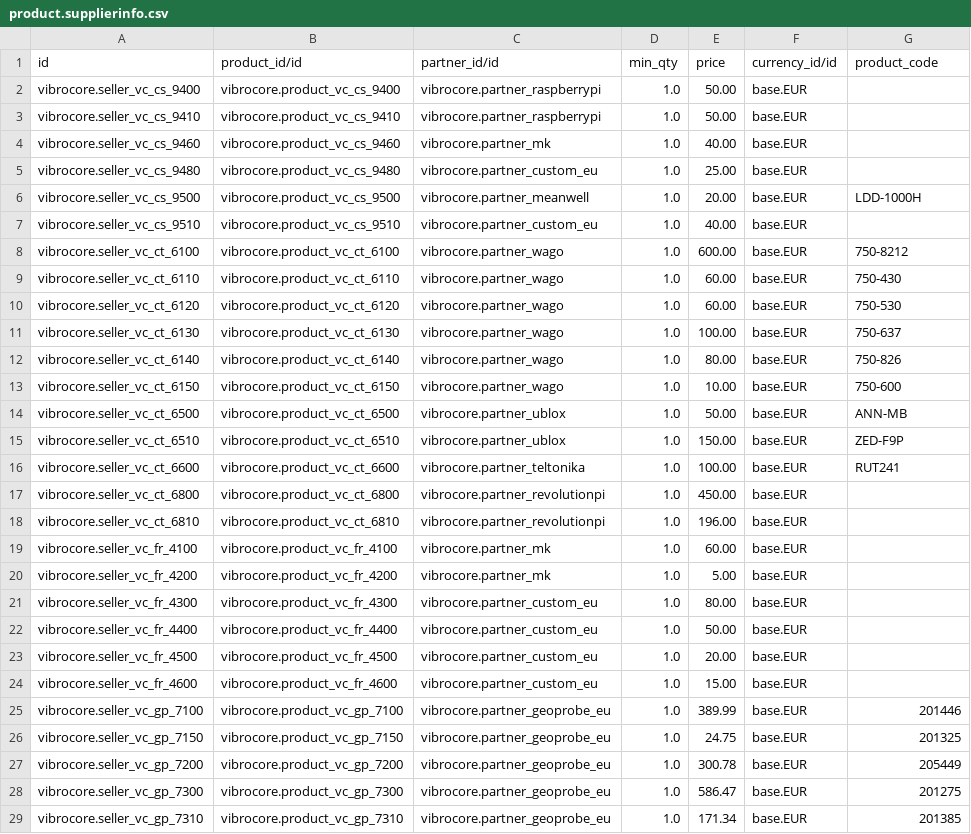
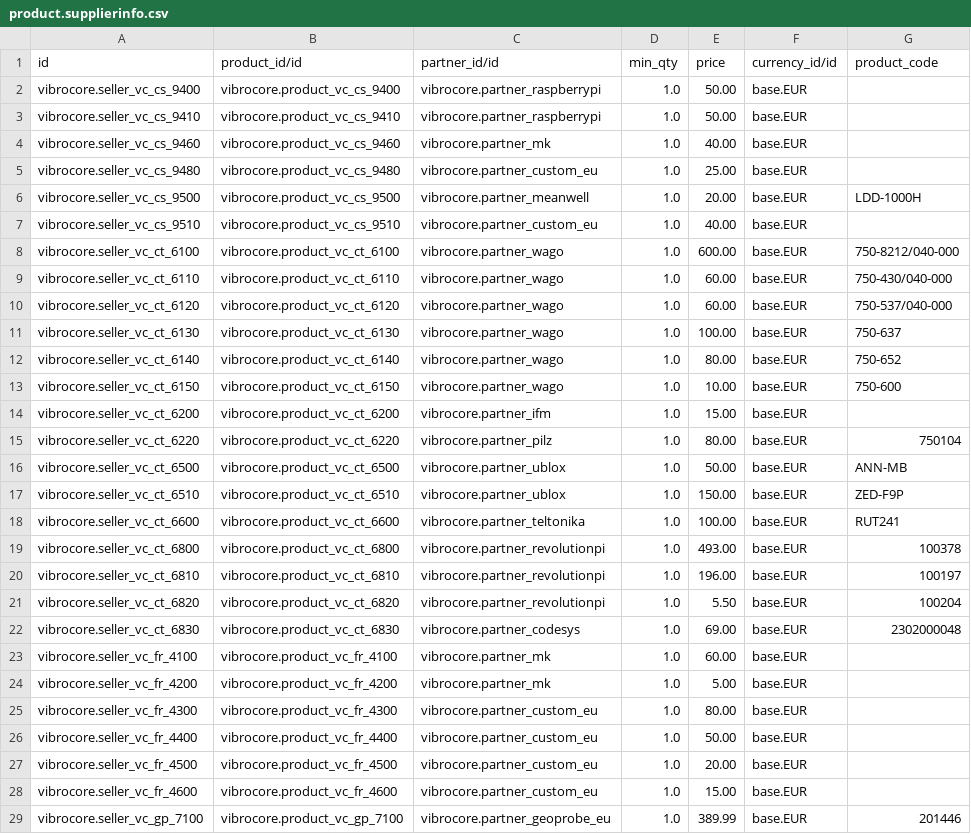
Before and after one commit to GROUNDUP-GmbH/vibrocore, a CSV file: cad/odoo/plm/product.supplierinfo.csv, drawn as a sheet; only a part is shown; the shorter side is filled out with more unchanged rows.

```diff
--- a/cad/odoo/plm/product.supplierinfo.csv
+++ b/cad/odoo/plm/product.supplierinfo.csv
@@ -7,8 +7,10 @@ vibrocore.seller_vc_cs_9500,vibrocore.product_vc_cs_9500,vibrocore.partner_meanw
 vibrocore.seller_vc_cs_9510,vibrocore.product_vc_cs_9510,vibrocore.partner_custom_eu,1.0,40.00,base.EUR,
-vibrocore.seller_vc_ct_6100,vibrocore.product_vc_ct_6100,vibrocore.partner_wago,1.0,600.00,base.EUR,750-8212
-vibrocore.seller_vc_ct_6110,vibrocore.product_vc_ct_6110,vibrocore.partner_wago,1.0,60.00,base.EUR,750-430
-vibrocore.seller_vc_ct_6120,vibrocore.product_vc_ct_6120,vibrocore.partner_wago,1.0,60.00,base.EUR,750-530
+vibrocore.seller_vc_ct_6100,vibrocore.product_vc_ct_6100,vibrocore.partner_wago,1.0,600.00,base.EUR,750-8212/040-000
+vibrocore.seller_vc_ct_6110,vibrocore.product_vc_ct_6110,vibrocore.partner_wago,1.0,60.00,base.EUR,750-430/040-000
+vibrocore.seller_vc_ct_6120,vibrocore.product_vc_ct_6120,vibrocore.partner_wago,1.0,60.00,base.EUR,750-537/040-000
 vibrocore.seller_vc_ct_6130,vibrocore.product_vc_ct_6130,vibrocore.partner_wago,1.0,100.00,base.EUR,750-637
-vibrocore.seller_vc_ct_6140,vibrocore.product_vc_ct_6140,vibrocore.partner_wago,1.0,80.00,base.EUR,750-826
+vibrocore.seller_vc_ct_6140,vibrocore.product_vc_ct_6140,vibrocore.partner_wago,1.0,80.00,base.EUR,750-652
 vibrocore.seller_vc_ct_6150,vibrocore.product_vc_ct_6150,vibrocore.partner_wago,1.0,10.00,base.EUR,750-600
+vibrocore.seller_vc_ct_6200,vibrocore.product_vc_ct_6200,vibrocore.partner_ifm,1.0,15.00,base.EUR,
+vibrocore.seller_vc_ct_6220,vibrocore.product_vc_ct_6220,vibrocore.partner_pilz,1.0,80.00,base.EUR,750104
 vibrocore.seller_vc_ct_6500,vibrocore.product_vc_ct_6500,vibrocore.partner_ublox,1.0,50.00,base.EUR,ANN-MB
@@ -16,4 +18,6 @@ vibrocore.seller_vc_ct_6510,vibrocore.product_vc_ct_6510,vibrocore.partner_ublox
 vibrocore.seller_vc_ct_6600,vibrocore.product_vc_ct_6600,vibrocore.partner_teltonika,1.0,100.00,base.EUR,RUT241
-vibrocore.seller_vc_ct_6800,vibrocore.product_vc_ct_6800,vibrocore.partner_revolutionpi,1.0,450.00,base.EUR,
-vibrocore.seller_vc_ct_6810,vibrocore.product_vc_ct_6810,vibrocore.partner_revolutionpi,1.0,196.00,base.EUR,
+vibrocore.seller_vc_ct_6800,vibrocore.product_vc_ct_6800,vibrocore.partner_revolutionpi,1.0,493.00,base.EUR,100378
+vibrocore.seller_vc_ct_6810,vibrocore.product_vc_ct_6810,vibrocore.partner_revolutionpi,1.0,196.00,base.EUR,100197
+vibrocore.seller_vc_ct_6820,vibrocore.product_vc_ct_6820,vibrocore.partner_revolutionpi,1.0,5.50,base.EUR,100204
+vibrocore.seller_vc_ct_6830,vibrocore.product_vc_ct_6830,vibrocore.partner_codesys,1.0,69.00,base.EUR,2302000048
 vibrocore.seller_vc_fr_4100,vibrocore.product_vc_fr_4100,vibrocore.partner_mk,1.0,60.00,base.EUR,
```
Also changed, not shown: cad/odoo/mrp/mrp.bom.line.csv, cad/odoo/plm/mrp.bom.line.csv, 35 other files.
